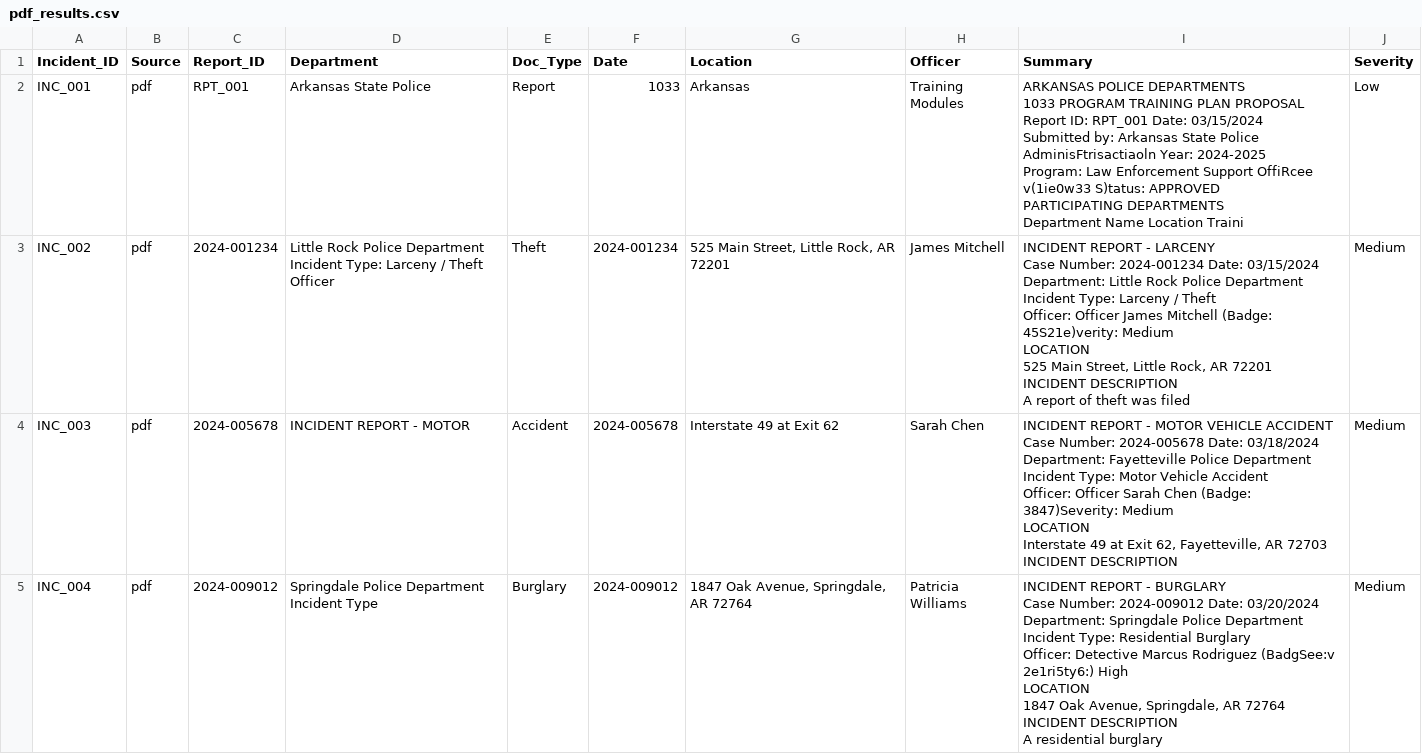
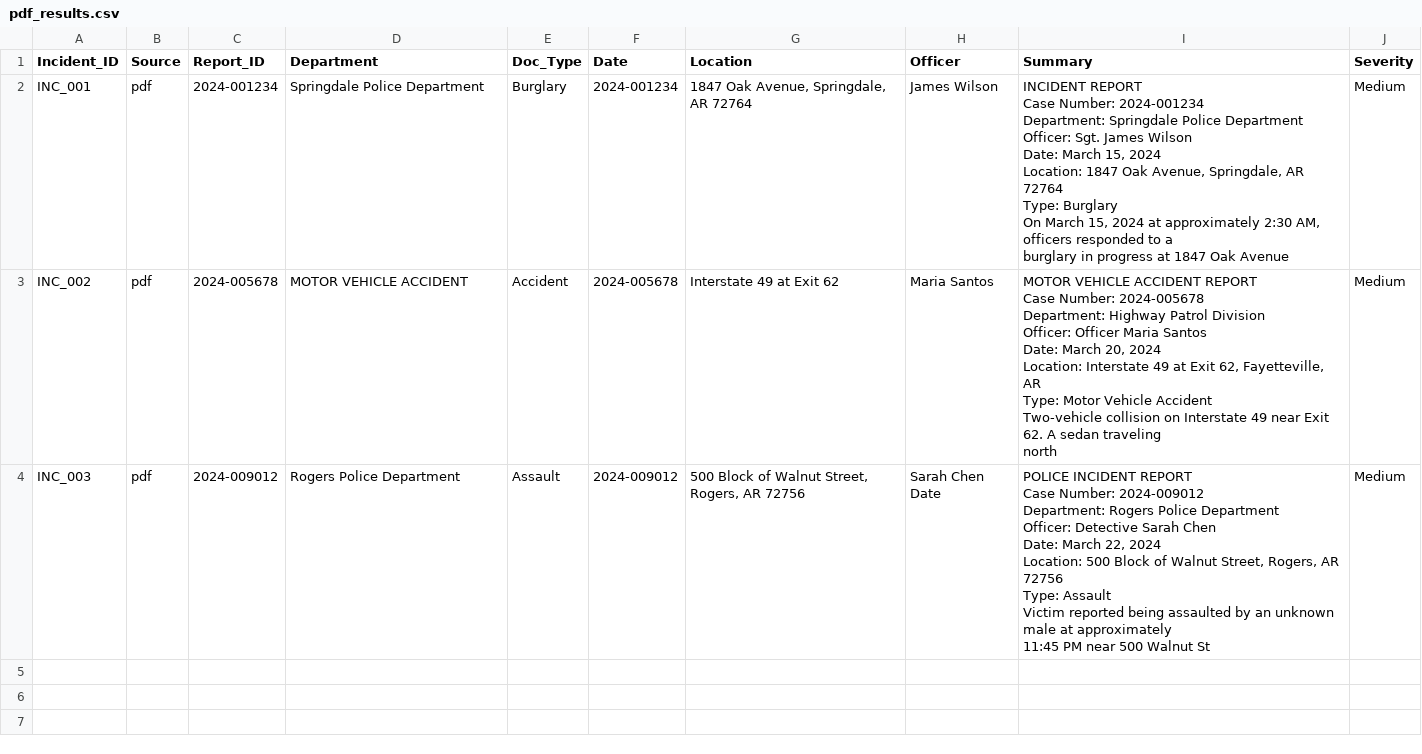
Before and after one commit to ssaglave/incident-report-analyzer, a CSV file: pdf/output/pdf_results.csv, drawn as a sheet.

Commit message:
Add pipeline outputs from end-to-end run
- audio/output/audio_results.csv (701 records from 911 call analysis)
- pdf/output/pdf_results.csv (3 records from police report extraction)
- images/output/image_results.csv (empty - no input data available)
- integration/output/final_incident_report.csv (701 rows unified dataset)

Unified schema: Incident_ID, Audio_Event, PDF_Doc_Type, Image_Objects,
Video_Event, Text_Crime_Type, Severity

```diff
--- a/pdf/output/pdf_results.csv
+++ b/pdf/output/pdf_results.csv
@@ -1,33 +1,29 @@
 Incident_ID,Source,Report_ID,Department,Doc_Type,Date,Location,Officer,Summary,Severity
-INC_001,pdf,RPT_001,Arkansas State Police,Report,1033,Arkansas,Training Modules,"ARKANSAS POLICE DEPARTMENTS
-1033 PROGRAM TRAINING PLAN PROPOSAL
-Report ID: RPT_001 Date: 03/15/2024
-Submitted by: Arkansas State Police AdminisFtrisactiaoln Year: 2024-2025
-Program: Law Enforcement Support OffiRcee v(1ie0w33 S)tatus: APPROVED
-PARTICIPATING DEPARTMENTS
-Department Name Location Traini",Low
-INC_002,pdf,2024-001234,"Little Rock Police Department Incident Type: Larceny / Theft
-Officer",Theft,2024-001234,"525 Main Street, Little Rock, AR 72201",James Mitchell,"INCIDENT REPORT - LARCENY
-Case Number: 2024-001234 Date: 03/15/2024
-Department: Little Rock Police Department Incident Type: Larceny / Theft
-Officer: Officer James Mitchell (Badge: 45S21e)verity: Medium
-LOCATION
-525 Main Street, Little Rock, AR 72201
-INCIDENT DESCRIPTION
-A report of theft was filed ",Medium
-INC_003,pdf,2024-005678,INCIDENT REPORT - MOTOR,Accident,2024-005678,Interstate 49 at Exit 62,Sarah Chen,"INCIDENT REPORT - MOTOR VEHICLE ACCIDENT
-Case Number: 2024-005678 Date: 03/18/2024
-Department: Fayetteville Police Department Incident Type: Motor Vehicle Accident
-Officer: Officer Sarah Chen (Badge: 3847)Severity: Medium
-LOCATION
-Interstate 49 at Exit 62, Fayetteville, AR 72703
-INCIDENT DESCRIPTION",Medium
-INC_004,pdf,2024-009012,Springdale Police Department Incident Type,Burglary,2024-009012,"1847 Oak Avenue, Springdale, AR 72764","Patricia
-Williams","INCIDENT REPORT - BURGLARY
-Case Number: 2024-009012 Date: 03/20/2024
-Department: Springdale Police Department Incident Type: Residential Burglary
-Officer: Detective Marcus Rodriguez (BadgSee:v 2e1ri5ty6:) High
-LOCATION
-1847 Oak Avenue, Springdale, AR 72764
-INCIDENT DESCRIPTION
-A residential burglary",Medium
+INC_001,pdf,2024-001234,Springdale Police Department,Burglary,2024-001234,"1847 Oak Avenue, Springdale, AR 72764",James Wilson,"INCIDENT REPORT
+Case Number: 2024-001234
+Department: Springdale Police Department
+Officer: Sgt. James Wilson
+Date: March 15, 2024
+Location: 1847 Oak Avenue, Springdale, AR 72764
+Type: Burglary
+On March 15, 2024 at approximately 2:30 AM, officers responded to a
+burglary in progress at 1847 Oak Avenue",Medium
+INC_002,pdf,2024-005678,MOTOR VEHICLE ACCIDENT,Accident,2024-005678,Interstate 49 at Exit 62,Maria Santos,"MOTOR VEHICLE ACCIDENT REPORT
+Case Number: 2024-005678
+Department: Highway Patrol Division
+Officer: Officer Maria Santos
+Date: March 20, 2024
+Location: Interstate 49 at Exit 62, Fayetteville, AR
+Type: Motor Vehicle Accident
+Two-vehicle collision on Interstate 49 near Exit 62. A sedan traveling
+north",Medium
+INC_003,pdf,2024-009012,Rogers Police Department,Assault,2024-009012,"500 Block of Walnut Street, Rogers, AR 72756","Sarah Chen
+Date","POLICE INCIDENT REPORT
+Case Number: 2024-009012
+Department: Rogers Police Department
+Officer: Detective Sarah Chen
+Date: March 22, 2024
+Location: 500 Block of Walnut Street, Rogers, AR 72756
+Type: Assault
+Victim reported being assaulted by an unknown male at approximately
+11:45 PM near 500 Walnut St",Medium
```
Also changed, not shown: 3 other files.
